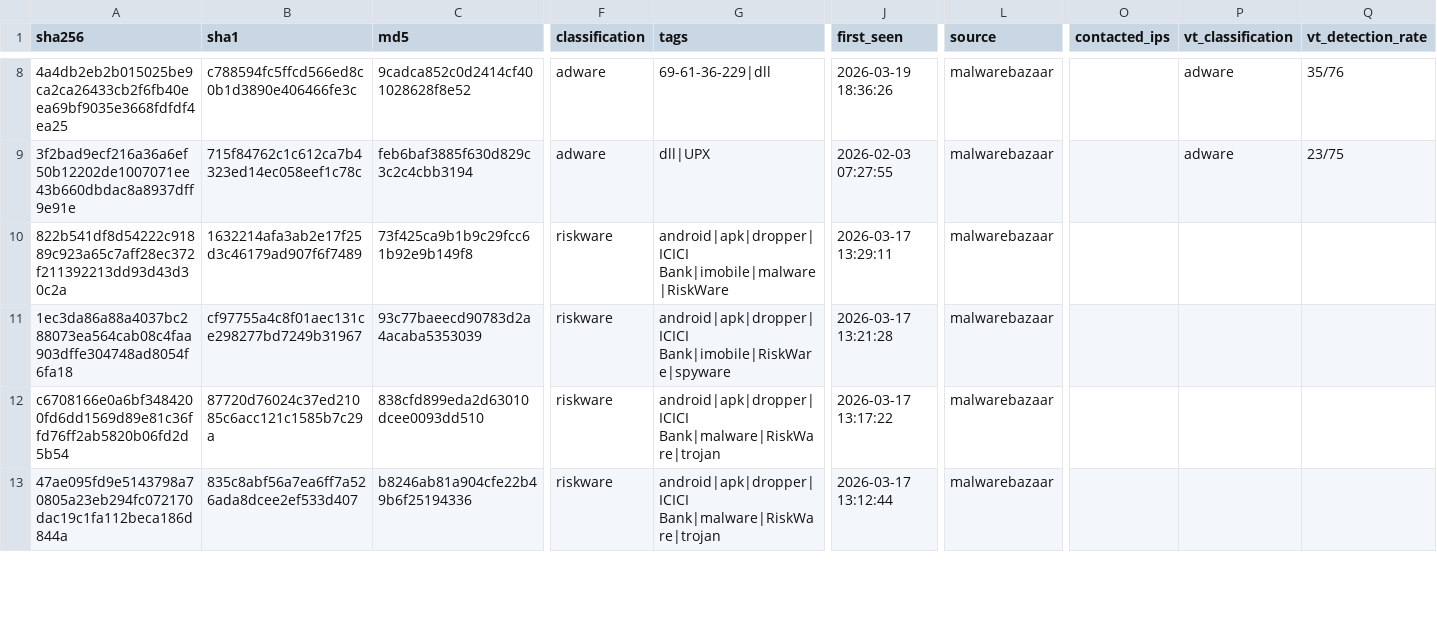
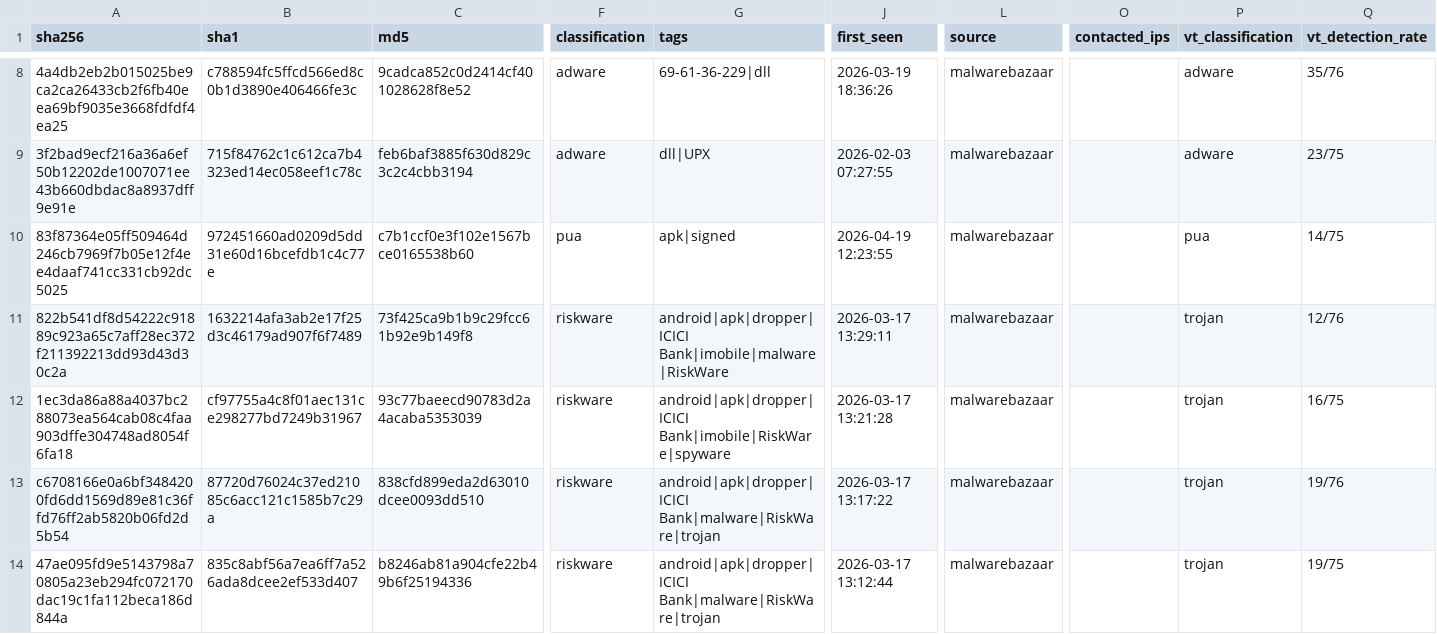
Before and after one commit to elchacal801/threat-intel-reference, a CSV file: data/normalized/pup_pua_samples.csv, drawn as a sheet; only a part is shown, gaps mark what is left out; addresses are those after the commit; rows hold the shown columns only; the diff covers the shown part only; the diff names each change by its address in the sheet, - before the commit and + after, or states it on an @@ line.

```diff
--- a/data/normalized/pup_pua_samples.csv
+++ b/data/normalized/pup_pua_samples.csv
+row 10: 83f87364e05ff509464d246cb7969f7b05e12f4ee4daaf741cc331cb92dc5025 | 972451660ad0209d5dd31e60d16bcefdb1c4c77e | c7b1ccf0e3f102e1567bce0165538b60 | pua | apk|signed | 2026-04-19 12:23:55 | malwarebazaar |  | pua | 14/75
-P11:P14 (vt_classification): (empty)
+P11:P14 (vt_classification): trojan
-Q11 (vt_detection_rate): (empty)
+Q11 (vt_detection_rate): 12/76
-Q12 (vt_detection_rate): (empty)
+Q12 (vt_detection_rate): 16/75
-Q13 (vt_detection_rate): (empty)
+Q13 (vt_detection_rate): 19/76
-Q14 (vt_detection_rate): (empty)
+Q14 (vt_detection_rate): 19/75
```
Also changed, not shown: 1 added row and 4 edited cells elsewhere in this file, 8 other files.
